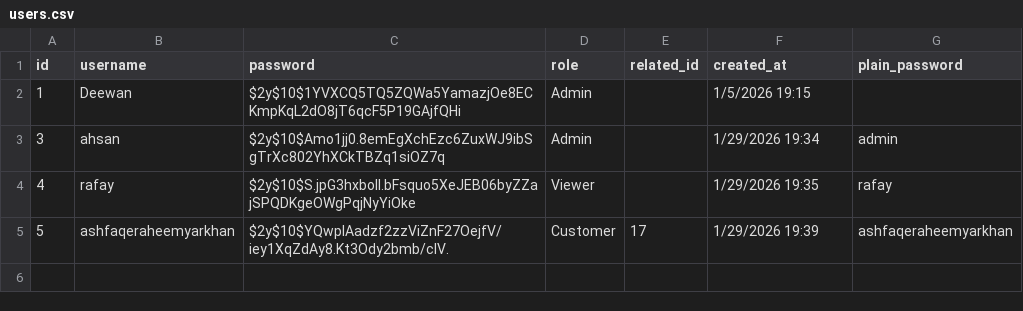
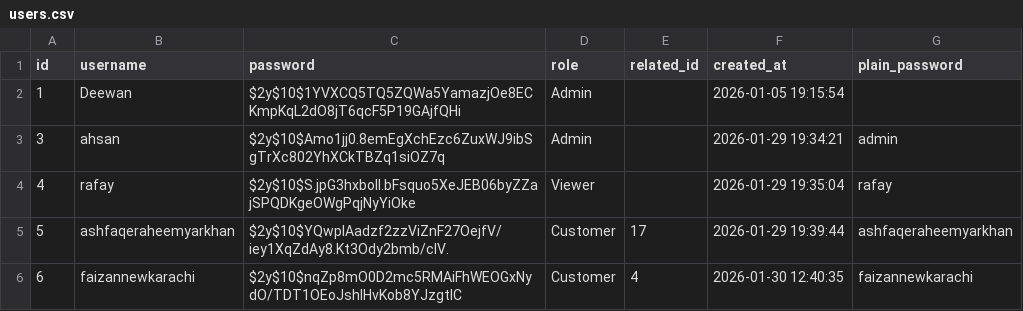
Before and after one commit to rafayqazi/POS-DEWAAN, a CSV file: data/users.csv, drawn as a sheet.

```diff
--- a/data/users.csv
+++ b/data/users.csv
@@ -1,5 +1,6 @@
 id,username,password,role,related_id,created_at,plain_password
-1,Deewan,$2y$10$1YVXCQ5TQ5ZQWa5YamazjOe8ECKmpKqL2dO8jT6qcF5P19GAjfQHi,Admin,,1/5/2026 19:15,
-3,ahsan,$2y$10$Amo1jj0.8emEgXchEzc6ZuxWJ9ibSgTrXc802YhXCkTBZq1siOZ7q,Admin,,1/29/2026 19:34,admin
-4,rafay,$2y$10$S.jpG3hxbolI.bFsquo5XeJEB06byZZajSPQDKgeOWgPqjNyYiOke,Viewer,,1/29/2026 19:35,rafay
-5,ashfaqeraheemyarkhan,$2y$10$YQwpIAadzf2zzViZnF27OejfV/iey1XqZdAy8.Kt3Ody2bmb/clV.,Customer,17,1/29/2026 19:39,ashfaqeraheemyarkhan
+1,Deewan,$2y$10$1YVXCQ5TQ5ZQWa5YamazjOe8ECKmpKqL2dO8jT6qcF5P19GAjfQHi,Admin,,"2026-01-05 19:15:54",
+3,ahsan,$2y$10$Amo1jj0.8emEgXchEzc6ZuxWJ9ibSgTrXc802YhXCkTBZq1siOZ7q,Admin,,"2026-01-29 19:34:21",admin
+4,rafay,$2y$10$S.jpG3hxbolI.bFsquo5XeJEB06byZZajSPQDKgeOWgPqjNyYiOke,Viewer,,"2026-01-29 19:35:04",rafay
+5,ashfaqeraheemyarkhan,$2y$10$YQwpIAadzf2zzViZnF27OejfV/iey1XqZdAy8.Kt3Ody2bmb/clV.,Customer,17,"2026-01-29 19:39:44",ashfaqeraheemyarkhan
+6,faizannewkarachi,$2y$10$nqZp8mO0D2mc5RMAiFhWEOGxNydO/TDT1OEoJshlHvKob8YJzgtlC,Customer,4,"2026-01-30 12:40:35",faizannewkarachi
```
Also changed, not shown: 5 other files.
